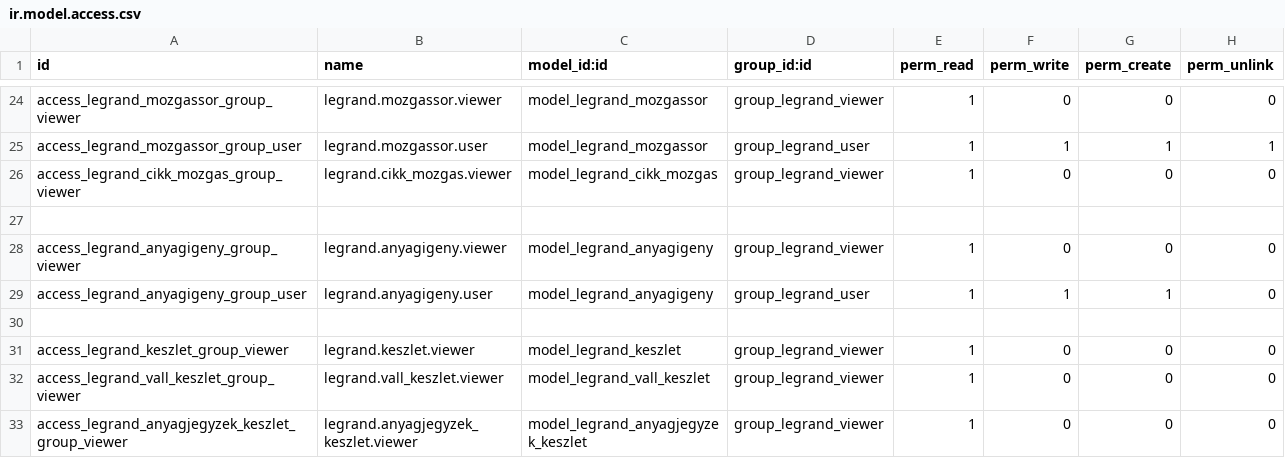
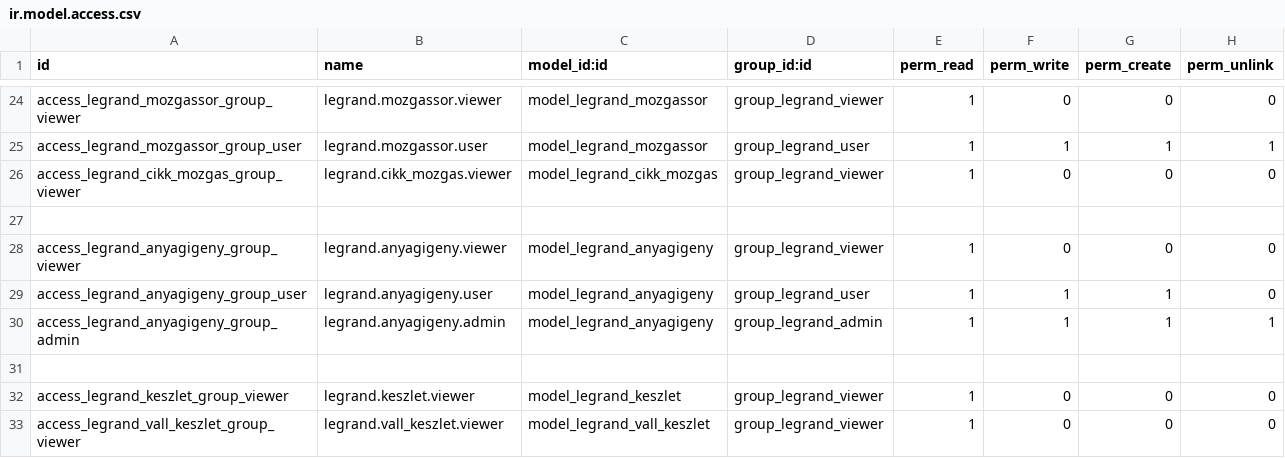
Before and after one commit to csokt/odoo8, a CSV file: addons/legrand/security/ir.model.access.csv, drawn as a sheet; only a part is shown, gaps mark what is left out; the shorter side is filled out with more unchanged rows; the diff names each change by its address in the sheet, - before the commit and + after, or states it on an @@ line.

```diff
--- a/addons/legrand/security/ir.model.access.csv
+++ b/addons/legrand/security/ir.model.access.csv
+row 30: access_legrand_anyagigeny_group_admin | legrand.anyagigeny.admin | model_legrand_anyagigeny | group_legrand_admin | 1 | 1 | 1 | 1
```
Also changed, not shown: 4 other files.
